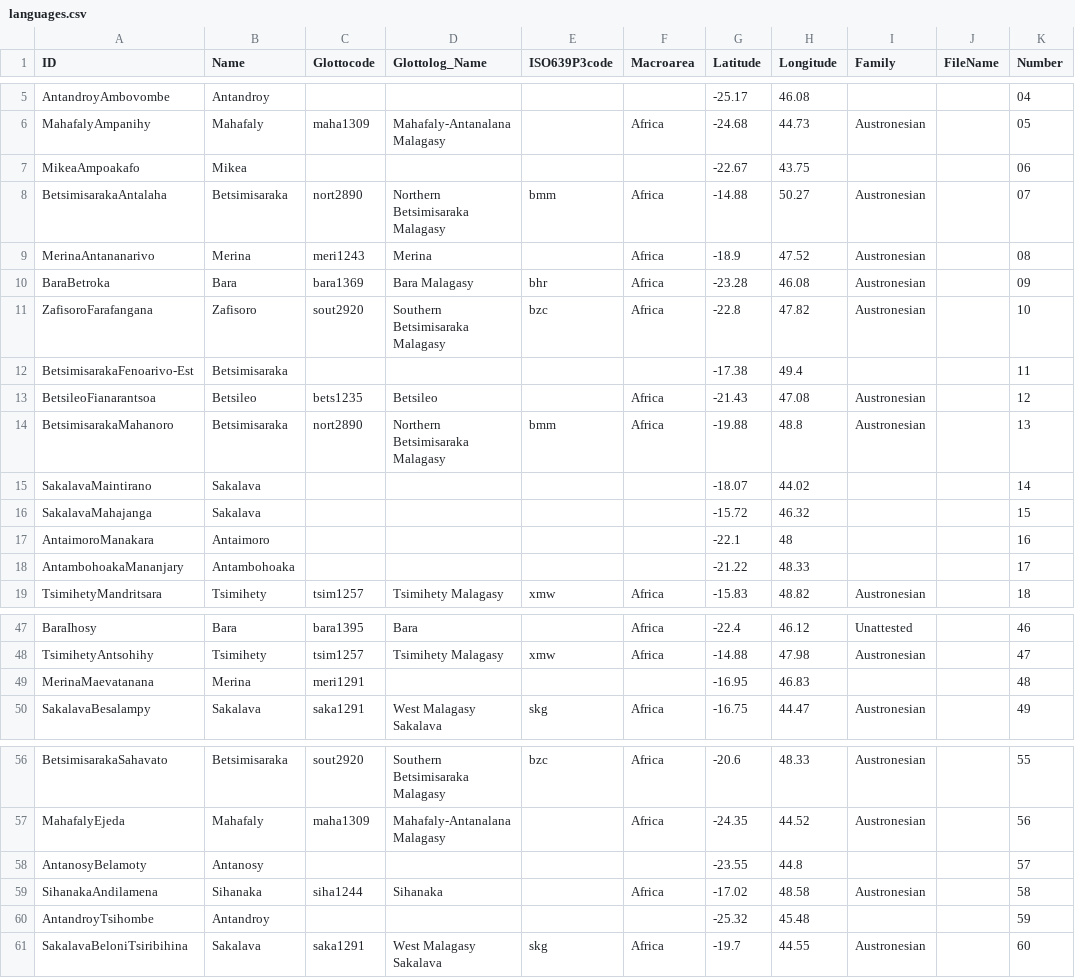
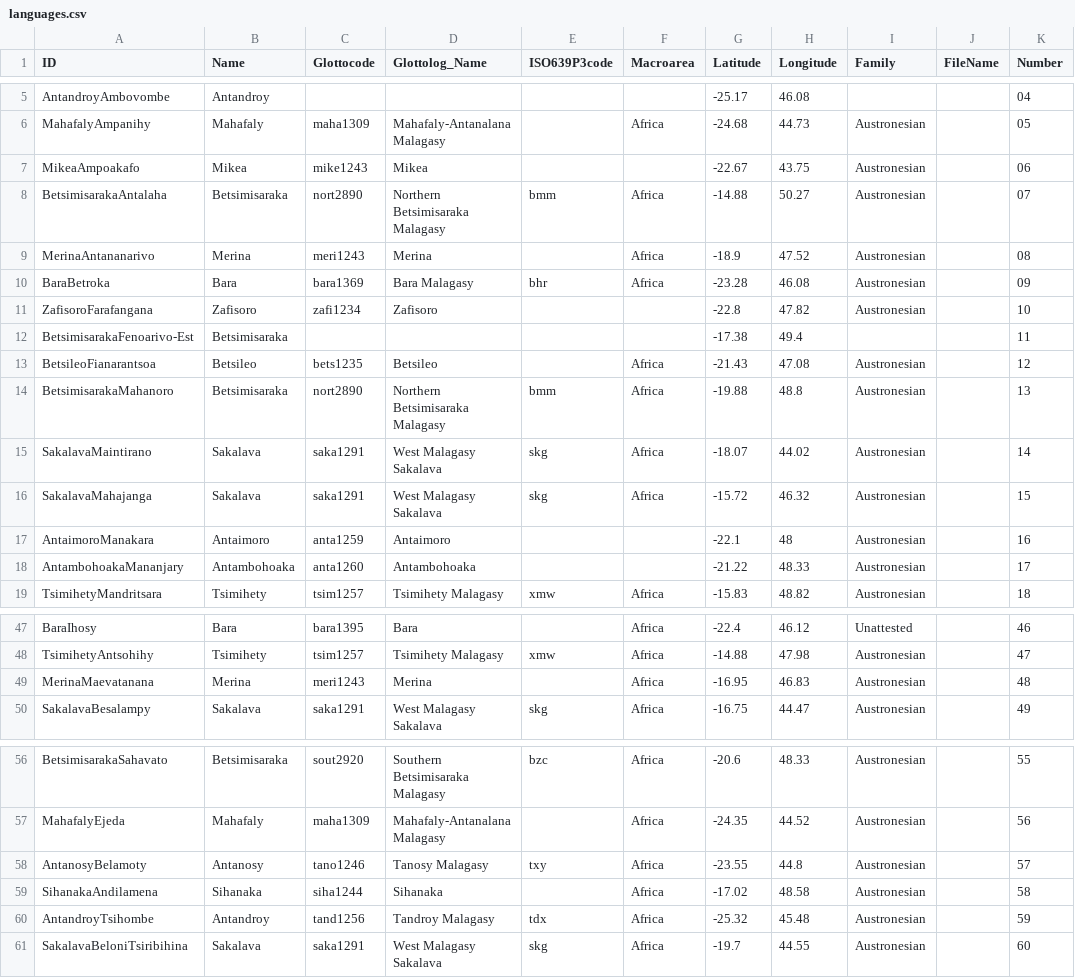
Before and after one commit to digling/servamalagasy, a CSV file: cldf/languages.csv, drawn as a sheet; only a part is shown, gaps mark what is left out; the diff covers the shown part only; the diff names each change by its address in the sheet, - before the commit and + after, or states it on an @@ line.

Commit message:
Updated Glottocodes
With Glottocode 4.6

```diff
--- a/cldf/languages.csv
+++ b/cldf/languages.csv
-C7 (Glottocode): (empty)
+C7 (Glottocode): mike1243
-D7 (Glottolog_Name): (empty)
+D7 (Glottolog_Name): Mikea
-I7 (Family): (empty)
+I7 (Family): Austronesian
-C11 (Glottocode): sout2920
+C11 (Glottocode): zafi1234
-D11 (Glottolog_Name): Southern Betsimisaraka Malagasy
+D11 (Glottolog_Name): Zafisoro
-E11 (ISO639P3code): bzc
+E11 (ISO639P3code): (empty)
-F11 (Macroarea): Africa
+F11 (Macroarea): (empty)
-C15:C16 (Glottocode): (empty)
+C15:C16 (Glottocode): saka1291
-D15:D16 (Glottolog_Name): (empty)
+D15:D16 (Glottolog_Name): West Malagasy Sakalava
-E15:E16 (ISO639P3code): (empty)
+E15:E16 (ISO639P3code): skg
-F15:F16 (Macroarea): (empty)
+F15:F16 (Macroarea): Africa
-I15:I18 (Family): (empty)
+I15:I18 (Family): Austronesian
-C17 (Glottocode): (empty)
+C17 (Glottocode): anta1259
-D17 (Glottolog_Name): (empty)
+D17 (Glottolog_Name): Antaimoro
-C18 (Glottocode): (empty)
+C18 (Glottocode): anta1260
-D18 (Glottolog_Name): (empty)
+D18 (Glottolog_Name): Antambohoaka
-C49 (Glottocode): meri1291
+C49 (Glottocode): meri1243
-D49 (Glottolog_Name): (empty)
+D49 (Glottolog_Name): Merina
-F49 (Macroarea): (empty)
+F49 (Macroarea): Africa
-I49 (Family): (empty)
+I49 (Family): Austronesian
-C58 (Glottocode): (empty)
+C58 (Glottocode): tano1246
-D58 (Glottolog_Name): (empty)
+D58 (Glottolog_Name): Tanosy Malagasy
-E58 (ISO639P3code): (empty)
+E58 (ISO639P3code): txy
-F58 (Macroarea): (empty)
+F58 (Macroarea): Africa
-I58 (Family): (empty)
+I58 (Family): Austronesian
-C60 (Glottocode): (empty)
+C60 (Glottocode): tand1256
-D60 (Glottolog_Name): (empty)
+D60 (Glottolog_Name): Tandroy Malagasy
-E60 (ISO639P3code): (empty)
+E60 (ISO639P3code): tdx
-F60 (Macroarea): (empty)
+F60 (Macroarea): Africa
-I60 (Family): (empty)
+I60 (Family): Austronesian
```
Also changed, not shown: 43 edited cells elsewhere in this file, etc/languages.tsv, 5 other files.
